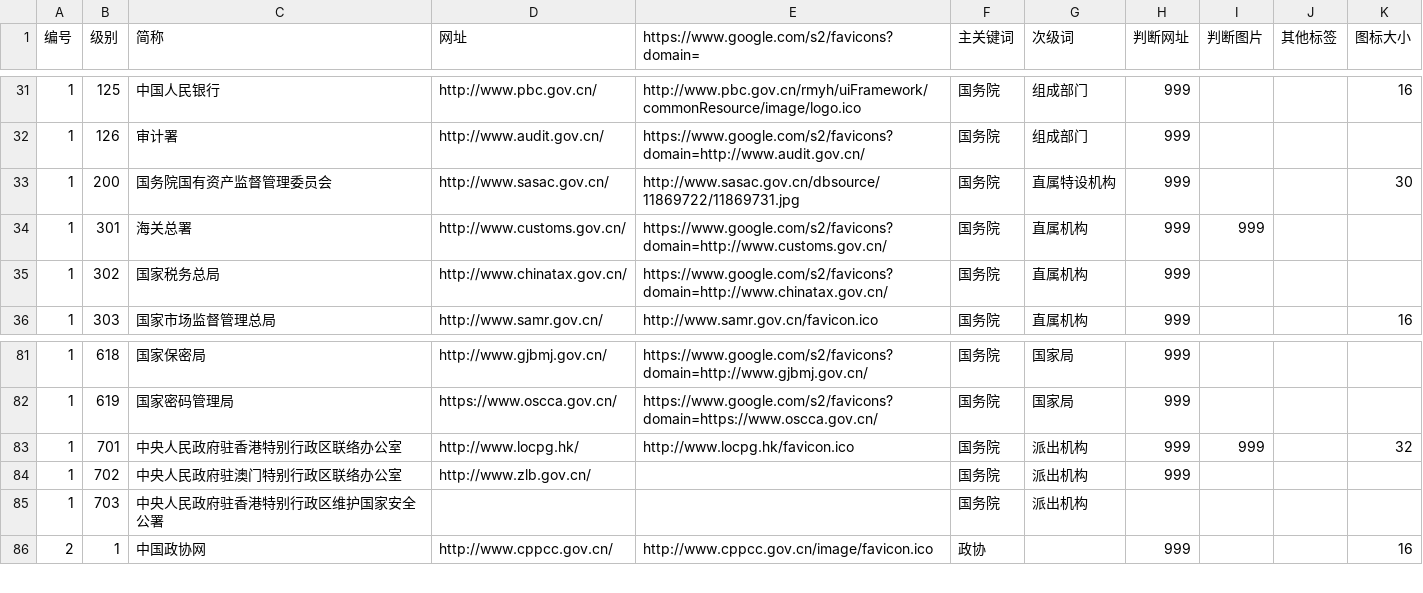
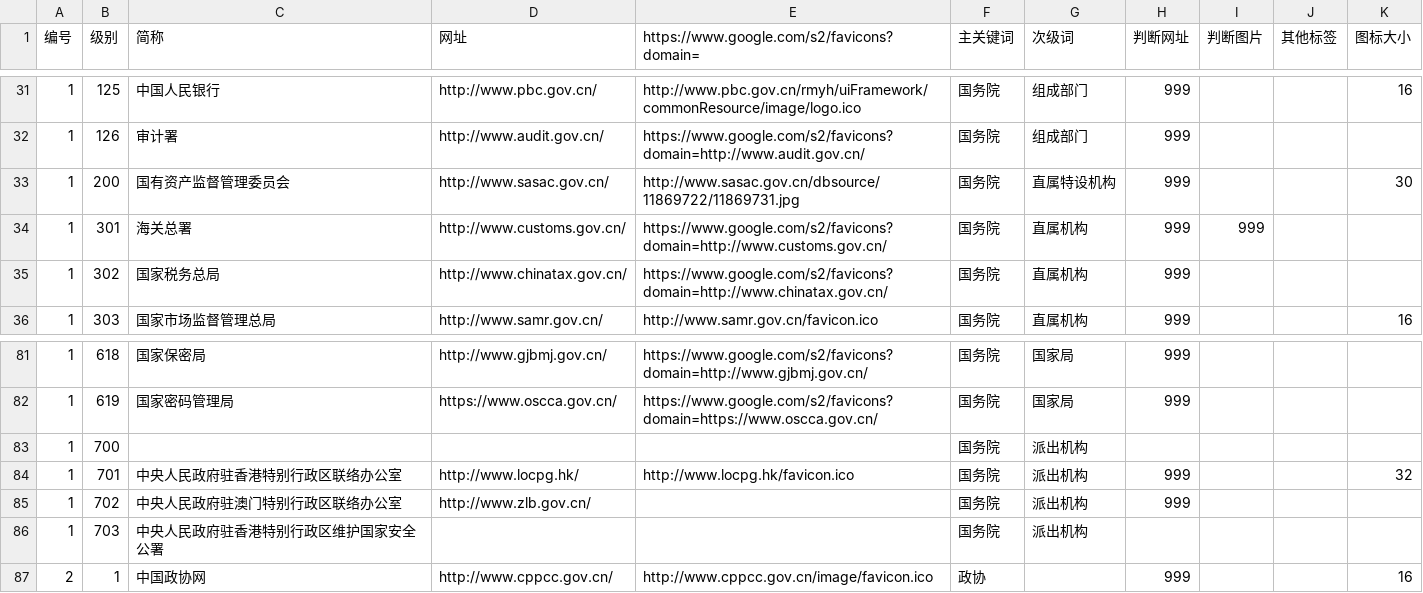
Before and after one commit to seymour-zx/zhengxie.info, a CSV file: common/py/csv/temp utf-8.csv, drawn as a sheet; only a part is shown, gaps mark what is left out.

```diff
--- a/common/py/csv/temp utf-8.csv
+++ b/common/py/csv/temp utf-8.csv
@@ -32,3 +32,3 @@
 1,126,审计署,http://www.audit.gov.cn/,https://www.google.com/s2/favicons?domain=http://www.audit.gov.cn/,国务院,组成部门,999,,,
-1,200,国务院国有资产监督管理委员会,http://www.sasac.gov.cn/,http://www.sasac.gov.cn/dbsource/11869722/11869731.jpg,国务院,直属特设机构,999,,,30
+1,200,国有资产监督管理委员会,http://www.sasac.gov.cn/,http://www.sasac.gov.cn/dbsource/11869722/11869731.jpg,国务院,直属特设机构,999,,,30
 1,301,海关总署,http://www.customs.gov.cn/,https://www.google.com/s2/favicons?domain=http://www.customs.gov.cn/,国务院,直属机构,999,999,,
@@ -82,3 +82,4 @@
 1,619,国家密码管理局,https://www.oscca.gov.cn/,https://www.google.com/s2/favicons?domain=https://www.oscca.gov.cn/,国务院,国家局,999,,,
-1,701,中央人民政府驻香港特别行政区联络办公室,http://www.locpg.hk/,http://www.locpg.hk/favicon.ico,国务院,派出机构,999,999,,32
+1,700,,,,国务院,派出机构,,,,
+1,701,中央人民政府驻香港特别行政区联络办公室,http://www.locpg.hk/,http://www.locpg.hk/favicon.ico,国务院,派出机构,999,,,32
 1,702,中央人民政府驻澳门特别行政区联络办公室,http://www.zlb.gov.cn/,,国务院,派出机构,999,,,
```
Also changed, not shown: 12 other files.
